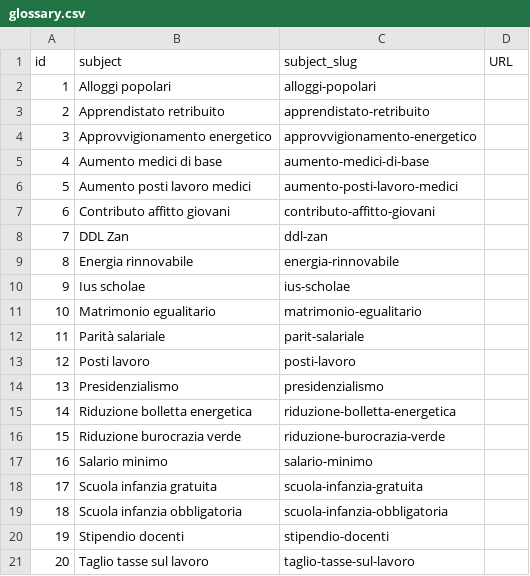
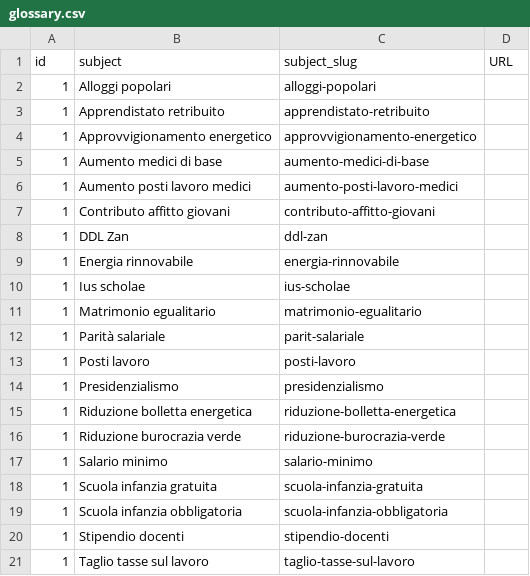
Before and after one commit to indecis-it/data, a CSV file: data/glossary.csv, drawn as a sheet.

```diff
--- a/data/glossary.csv
+++ b/data/glossary.csv
@@ -2,20 +2,20 @@ id,subject,subject_slug,URL
 1,Alloggi popolari,alloggi-popolari,
-2,Apprendistato retribuito,apprendistato-retribuito,
-3,Approvvigionamento energetico,approvvigionamento-energetico,
-4,Aumento medici di base,aumento-medici-di-base,
-5,Aumento posti lavoro medici,aumento-posti-lavoro-medici,
-6,Contributo affitto giovani,contributo-affitto-giovani,
-7,DDL Zan,ddl-zan,
-8,Energia rinnovabile,energia-rinnovabile,
-9,Ius scholae,ius-scholae,
-10,Matrimonio egualitario,matrimonio-egualitario,
-11,Parità salariale,parit-salariale,
-12,Posti lavoro,posti-lavoro,
-13,Presidenzialismo,presidenzialismo,
-14,Riduzione bolletta energetica,riduzione-bolletta-energetica,
-15,Riduzione burocrazia verde,riduzione-burocrazia-verde,
-16,Salario minimo,salario-minimo,
-17,Scuola infanzia gratuita,scuola-infanzia-gratuita,
-18,Scuola infanzia obbligatoria,scuola-infanzia-obbligatoria,
-19,Stipendio docenti,stipendio-docenti,
-20,Taglio tasse sul lavoro,taglio-tasse-sul-lavoro,
+1,Apprendistato retribuito,apprendistato-retribuito,
+1,Approvvigionamento energetico,approvvigionamento-energetico,
+1,Aumento medici di base,aumento-medici-di-base,
+1,Aumento posti lavoro medici,aumento-posti-lavoro-medici,
+1,Contributo affitto giovani,contributo-affitto-giovani,
+1,DDL Zan,ddl-zan,
+1,Energia rinnovabile,energia-rinnovabile,
+1,Ius scholae,ius-scholae,
+1,Matrimonio egualitario,matrimonio-egualitario,
+1,Parità salariale,parit-salariale,
+1,Posti lavoro,posti-lavoro,
+1,Presidenzialismo,presidenzialismo,
+1,Riduzione bolletta energetica,riduzione-bolletta-energetica,
+1,Riduzione burocrazia verde,riduzione-burocrazia-verde,
+1,Salario minimo,salario-minimo,
+1,Scuola infanzia gratuita,scuola-infanzia-gratuita,
+1,Scuola infanzia obbligatoria,scuola-infanzia-obbligatoria,
+1,Stipendio docenti,stipendio-docenti,
+1,Taglio tasse sul lavoro,taglio-tasse-sul-lavoro,
```
Also changed, not shown: data/categories.csv, data/items.csv, 14 other files.
